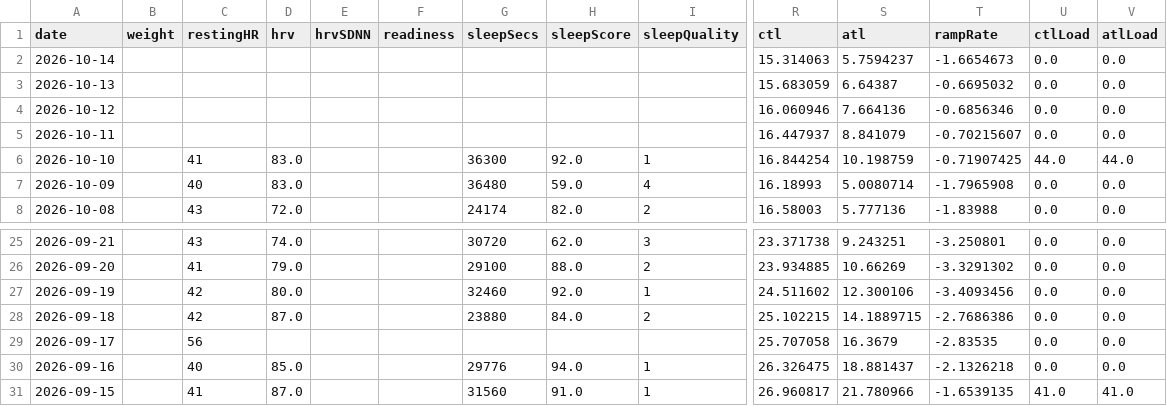
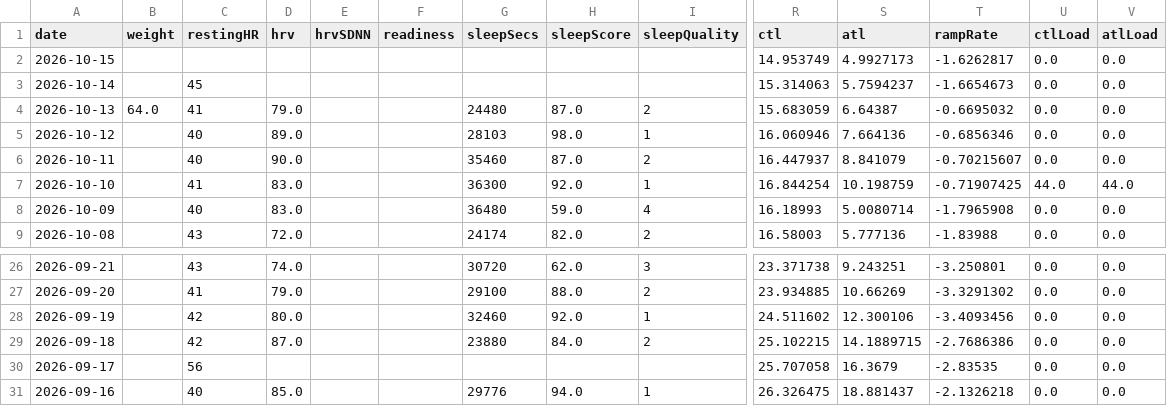
Before and after one commit to Trojon99/intervals-daily-coach, a CSV file: data/latest/wellness.csv, drawn as a sheet; only a part is shown, gaps mark what is left out; removed rows and columns are numbered as before the commit, all else as after; rows hold the shown columns only; the diff names each change by its address in the sheet, - before the commit and + after, or states it on an @@ line.

```diff
--- a/data/latest/wellness.csv
+++ b/data/latest/wellness.csv
+row 2: 2026-10-15 |  |  |  |  |  |  |  |  | 14.953749 | 4.9927173 | -1.6262817 | 0.0 | 0.0
-C3 (restingHR): (empty)
+C3 (restingHR): 45
-B4 (weight): (empty)
+B4 (weight): 64.0
-C4 (restingHR): (empty)
+C4 (restingHR): 41
-D4 (hrv): (empty)
+D4 (hrv): 79.0
-G4 (sleepSecs): (empty)
+G4 (sleepSecs): 24480
-H4 (sleepScore): (empty)
+H4 (sleepScore): 87.0
-I4 (sleepQuality): (empty)
+I4 (sleepQuality): 2
-C5:C6 (restingHR): (empty)
+C5:C6 (restingHR): 40
-D5 (hrv): (empty)
+D5 (hrv): 89.0
-G5 (sleepSecs): (empty)
+G5 (sleepSecs): 28103
-H5 (sleepScore): (empty)
+H5 (sleepScore): 98.0
-I5 (sleepQuality): (empty)
+I5 (sleepQuality): 1
-D6 (hrv): (empty)
+D6 (hrv): 90.0
-G6 (sleepSecs): (empty)
+G6 (sleepSecs): 35460
-H6 (sleepScore): (empty)
+H6 (sleepScore): 87.0
-I6 (sleepQuality): (empty)
+I6 (sleepQuality): 2
-row 31: 2026-09-15 |  | 41 | 87.0 |  |  | 31560 | 91.0 | 1 | 26.960817 | 21.780966 | -1.6539135 | 41.0 | 41.0
```
Also changed, not shown: 11 other files.
